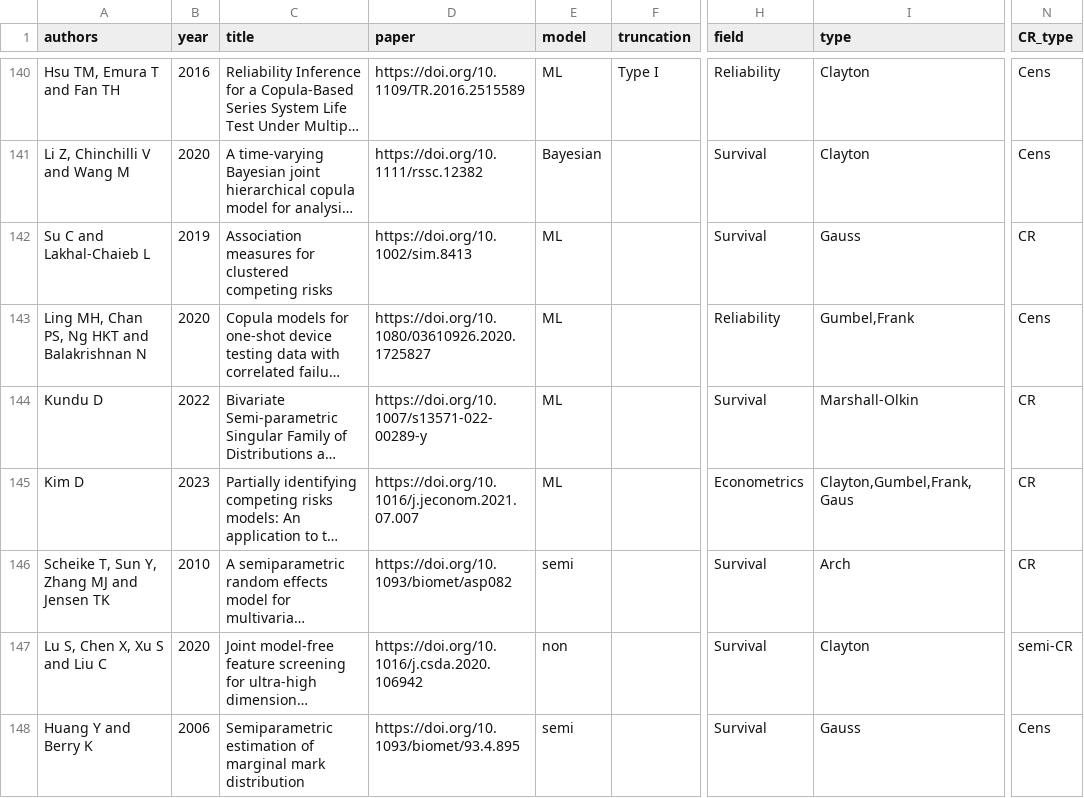
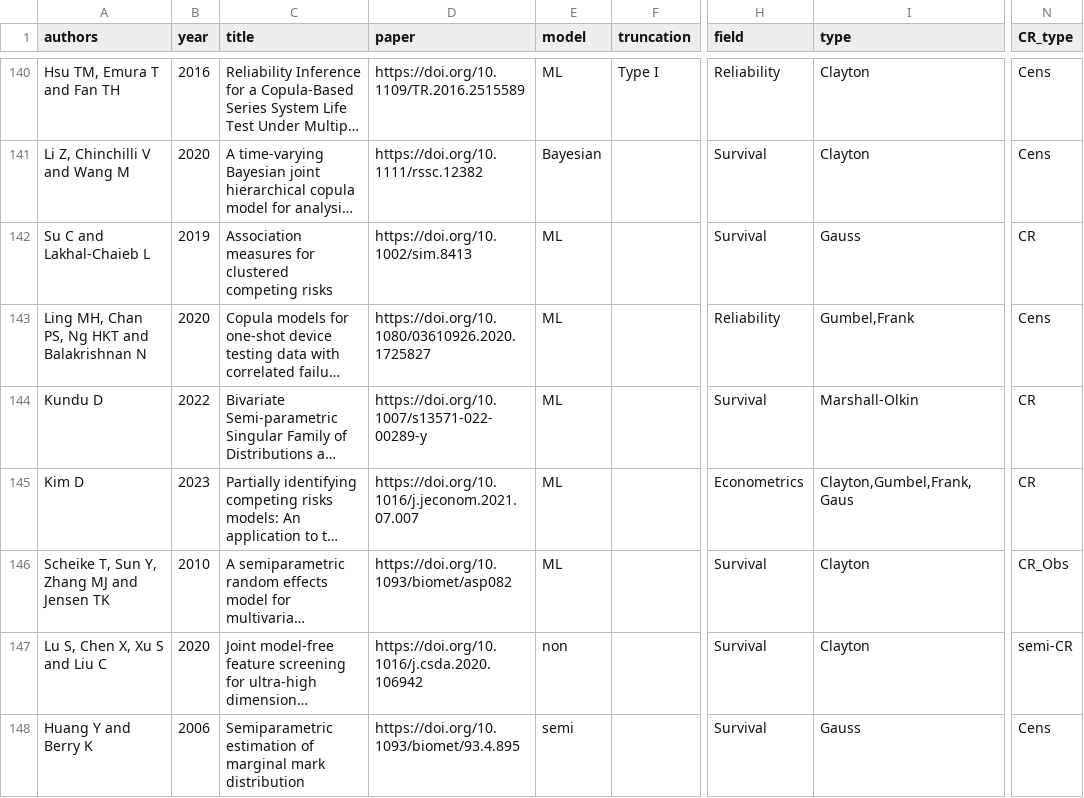
Before and after one commit to jmajakwara/Copula-CR, a CSV file: table.csv, drawn as a sheet; only a part is shown, gaps mark what is left out; long unchanged cells end in …; the diff names each change by its address in the sheet, - before the commit and + after, or states it on an @@ line.

Commit message:
Update table_L146.csv

```diff
--- a/table.csv
+++ b/table.csv
-E146 (model): semi
+E146 (model): ML
-I146 (type): Arch
+I146 (type): Clayton
-N146 (CR_type): CR
+N146 (CR_type): CR_Obs
```
